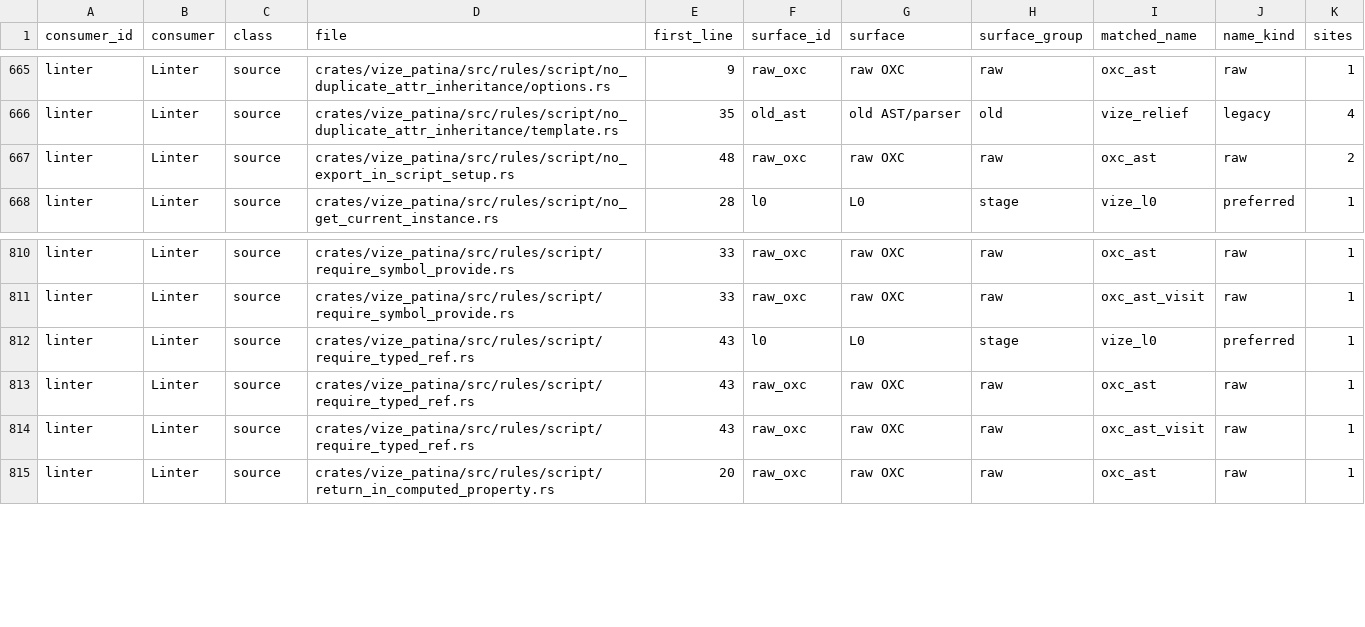
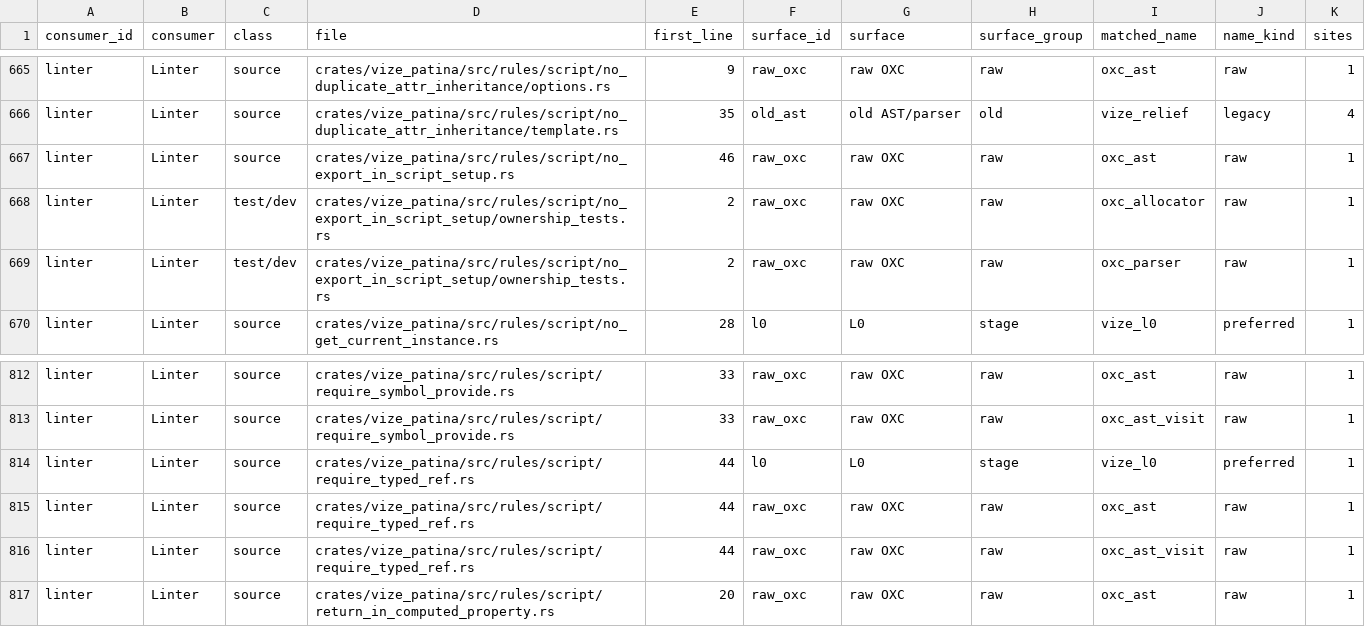
Before and after one commit to Hebilicious/vize, a TSV file: docs/davinci/plan/consumer-migration-surfaces/linter/vize_patina.tsv, drawn as a sheet; only a part is shown, gaps mark what is left out.

Commit message:
fix(patina): respect plain modules and annotated ref bindings (#8125)
* fix(linter): honor script ownership and annotated refs

Use existing descriptor context for setup exports and direct binding annotations for ref initializers. Preserve the public original and complete service/CLI boundary vectors.

Co-authored-by: ubugeeei <71201308+ubugeeei@users.noreply.github.com>

* test(linter): use ordinary ref test module discovery

Remove the unnecessary path attribute rejected by the existing module-layout gate. Keep production logic, original inputs and complete corpus vectors unchanged.

Co-authored-by: ubugeeei <71201308+ubugeeei@users.noreply.github.com>

```diff
--- a/docs/davinci/plan/consumer-migration-surfaces/linter/vize_patina.tsv
+++ b/docs/davinci/plan/consumer-migration-surfaces/linter/vize_patina.tsv
@@ -666,3 +666,5 @@ linter	Linter	source	crates/vize_patina/src/rules/script/no_duplicate_attr_inher
 linter	Linter	source	crates/vize_patina/src/rules/script/no_duplicate_attr_inheritance/template.rs	35	old_ast	old AST/parser	old	vize_relief	legacy	4
-linter	Linter	source	crates/vize_patina/src/rules/script/no_export_in_script_setup.rs	48	raw_oxc	raw OXC	raw	oxc_ast	raw	2
+linter	Linter	source	crates/vize_patina/src/rules/script/no_export_in_script_setup.rs	46	raw_oxc	raw OXC	raw	oxc_ast	raw	1
+linter	Linter	test/dev	crates/vize_patina/src/rules/script/no_export_in_script_setup/ownership_tests.rs	2	raw_oxc	raw OXC	raw	oxc_allocator	raw	1
+linter	Linter	test/dev	crates/vize_patina/src/rules/script/no_export_in_script_setup/ownership_tests.rs	2	raw_oxc	raw OXC	raw	oxc_parser	raw	1
 linter	Linter	source	crates/vize_patina/src/rules/script/no_get_current_instance.rs	28	l0	L0	stage	vize_l0	preferred	1
@@ -811,5 +813,5 @@ linter	Linter	source	crates/vize_patina/src/rules/script/require_symbol_provide.
 linter	Linter	source	crates/vize_patina/src/rules/script/require_symbol_provide.rs	33	raw_oxc	raw OXC	raw	oxc_ast_visit	raw	1
-linter	Linter	source	crates/vize_patina/src/rules/script/require_typed_ref.rs	43	l0	L0	stage	vize_l0	preferred	1
-linter	Linter	source	crates/vize_patina/src/rules/script/require_typed_ref.rs	43	raw_oxc	raw OXC	raw	oxc_ast	raw	1
-linter	Linter	source	crates/vize_patina/src/rules/script/require_typed_ref.rs	43	raw_oxc	raw OXC	raw	oxc_ast_visit	raw	1
+linter	Linter	source	crates/vize_patina/src/rules/script/require_typed_ref.rs	44	l0	L0	stage	vize_l0	preferred	1
+linter	Linter	source	crates/vize_patina/src/rules/script/require_typed_ref.rs	44	raw_oxc	raw OXC	raw	oxc_ast	raw	1
+linter	Linter	source	crates/vize_patina/src/rules/script/require_typed_ref.rs	44	raw_oxc	raw OXC	raw	oxc_ast_visit	raw	1
 linter	Linter	source	crates/vize_patina/src/rules/script/return_in_computed_property.rs	20	raw_oxc	raw OXC	raw	oxc_ast	raw	1
```
Also changed, not shown: 15 other files.
